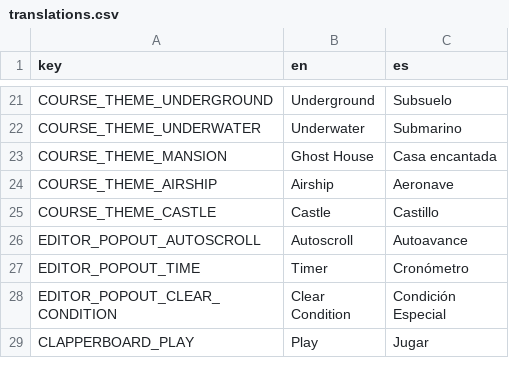
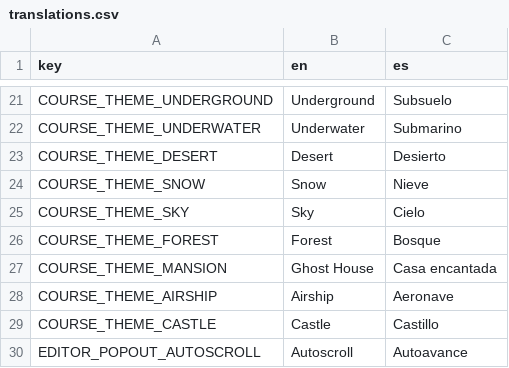
Before and after one commit to MegaCeleste/SuperMarioMaker_neo, a CSV file: translations/translations.csv, drawn as a sheet; only a part is shown, gaps mark what is left out; the shorter side is filled out with more unchanged rows.

Commit message:
feat: add SMM2 SMW themes and day/night toggle
Offer desert, snow, sky and forest alongside SMM1's six themes, in SMM2's
order on a two-column theme popout. A lamp on the popout toggles night
through editor history, reusing upstream GodotWE's night button art and
sound.

Follow OpenWE for appearance and music only: night background loops from
scr_create_bg_anim, night ground for underwater and snow, snow's night
semisolid set, night play music, and forest water turning to poison at the
same height. Night gameplay rules are not ported yet.

SubArea.set_environment() now applies theme and night together, and the
undo state records both. The asset preparation script converts the extra
sprites and music; four wide theme cards are added.

```diff
--- a/translations/translations.csv
+++ b/translations/translations.csv
@@ -30,2 +30,6 @@ COURSE_THEME_UNDERGROUND,Underground,Subsuelo
 COURSE_THEME_UNDERWATER,Underwater,Submarino
+COURSE_THEME_DESERT,Desert,Desierto
+COURSE_THEME_SNOW,Snow,Nieve
+COURSE_THEME_SKY,Sky,Cielo
+COURSE_THEME_FOREST,Forest,Bosque
 COURSE_THEME_MANSION,Ghost House,Casa encantada
```
Also changed, not shown: 27 other files.
